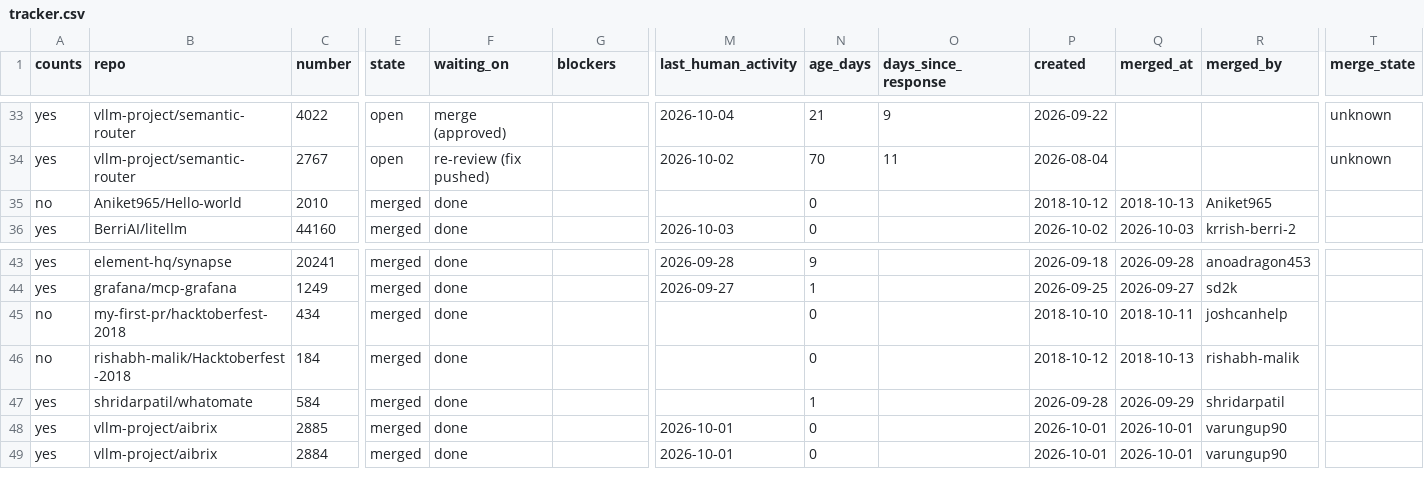
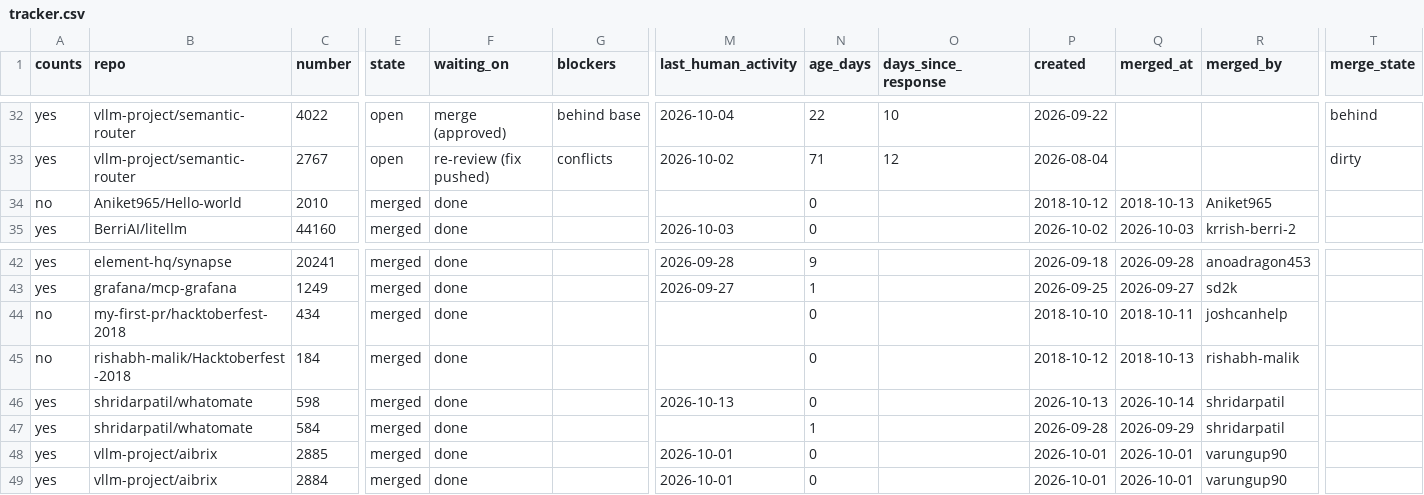
Before and after one commit to ankit373/ankit373, a CSV file: oss/tracker.csv, drawn as a sheet; only a part is shown, gaps mark what is left out; addresses are those after the commit; rows hold the shown columns only; the diff covers the shown part only; the diff names each change by its address in the sheet, - before the commit and + after, or states it on an @@ line.

```diff
--- a/oss/tracker.csv
+++ b/oss/tracker.csv
-G32 (blockers): (empty)
+G32 (blockers): behind base
-N32 (age_days): 21
+N32 (age_days): 22
-O32 (days_since_response): 9
+O32 (days_since_response): 10
-T32 (merge_state): unknown
+T32 (merge_state): behind
-G33 (blockers): (empty)
+G33 (blockers): conflicts
-N33 (age_days): 70
+N33 (age_days): 71
-O33 (days_since_response): 11
+O33 (days_since_response): 12
-T33 (merge_state): unknown
+T33 (merge_state): dirty
+row 46: yes | shridarpatil/whatomate | 598 | merged | done |  | 2026-10-13 | 0 |  | 2026-10-13 | 2026-10-14 | shridarpatil
```
Also changed, not shown: 1 removed row and 85 edited cells elsewhere in this file, 1 other file.
